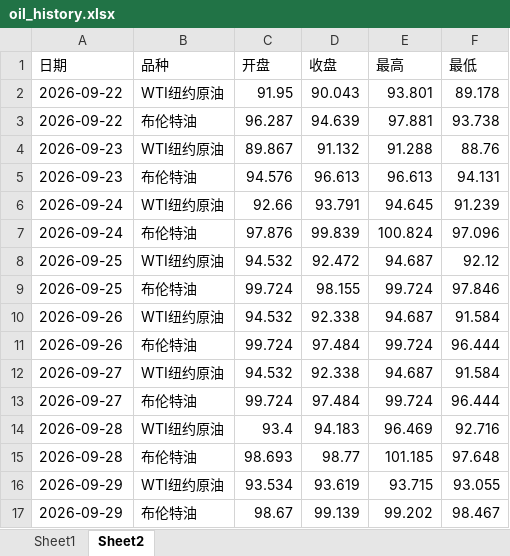
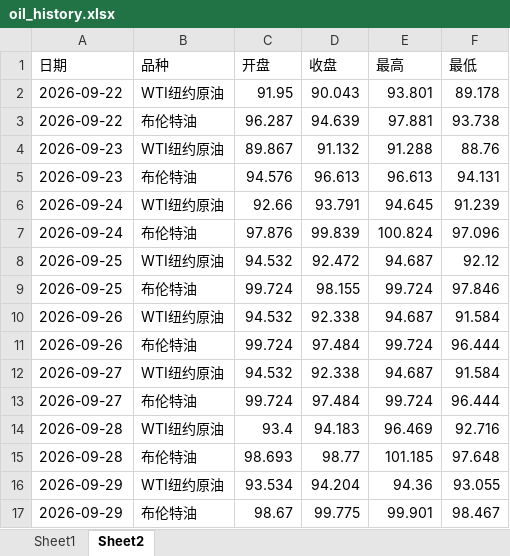
Before and after one commit to no532/Oil-price-update, an Excel workbook: 国际/oil_history.xlsx, sheet Sheet2, drawn as a sheet; values as stored, in another font and other column widths than the file's, no borders; the diff names each change by its address in the sheet, - before the commit and + after, or states it on an @@ line.

```diff
--- a/国际/oil_history.xlsx (sheet Sheet2)
+++ b/国际/oil_history.xlsx (sheet Sheet2)
-D16 (收盘): 93.619
+D16 (收盘): 94.204
-E16 (最高): 93.715
+E16 (最高): 94.36
-D17 (收盘): 99.139
+D17 (收盘): 99.775
-E17 (最高): 99.202
+E17 (最高): 99.901
```
Also changed, not shown: sheet Sheet1, 3 other files.
